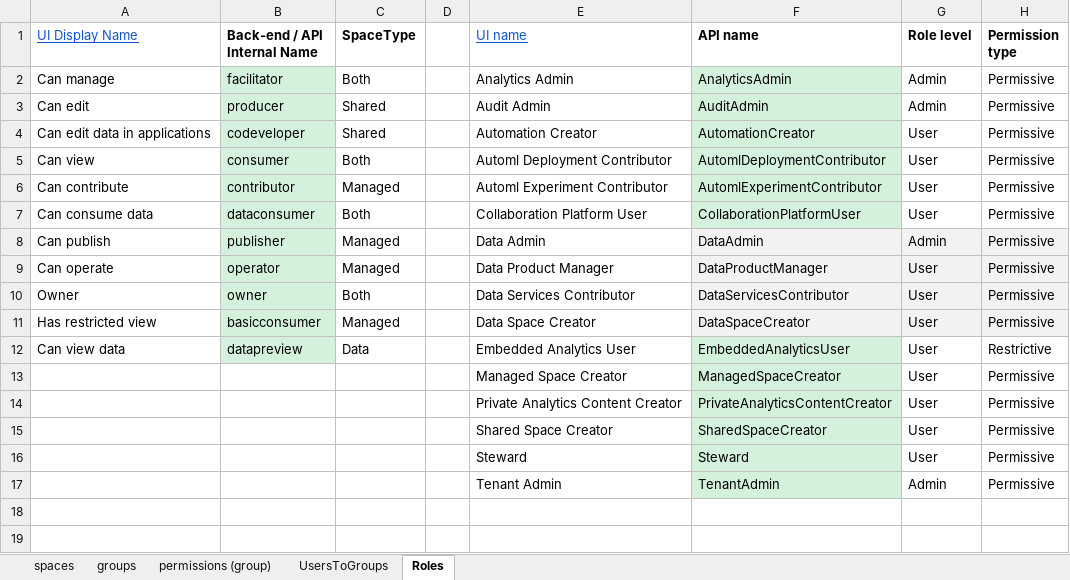
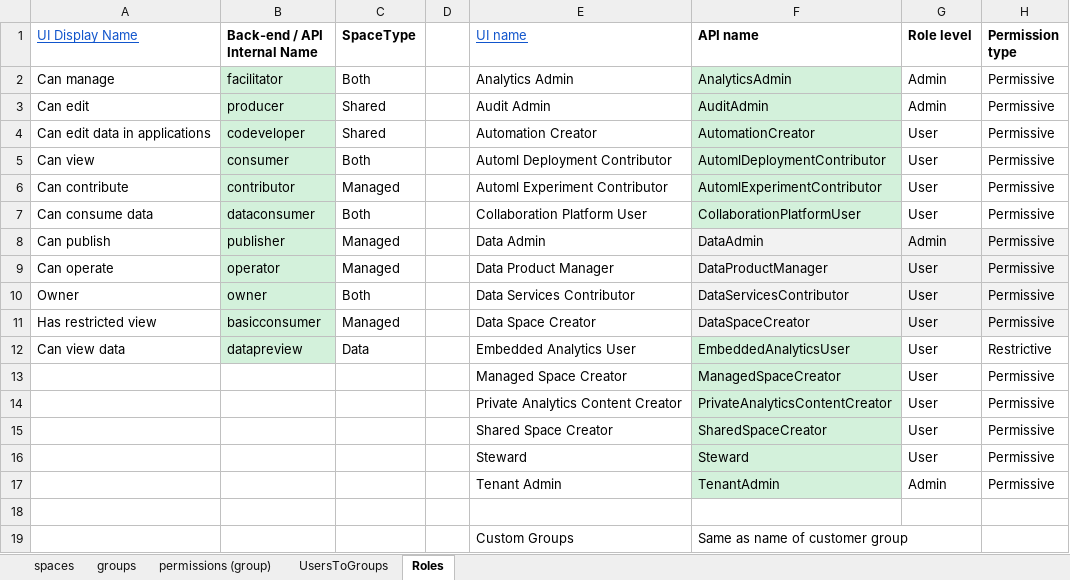
Before and after one commit to debbiecpyykkonen/qsp, an Excel workbook: QlikSyncPro_Inputs.xlsx, sheet Roles, drawn as a sheet; values as stored, in another font and other column widths than the file's, no borders; the diff names each change by its address in the sheet, - before the commit and + after, or states it on an @@ line.

```diff
--- a/QlikSyncPro_Inputs.xlsx (sheet Roles)
+++ b/QlikSyncPro_Inputs.xlsx (sheet Roles)
+row 18: (empty)
+row 19:  |  |  |  | Custom Groups | Same as name of customer group
```
Also changed, not shown: sheet UsersToGroups, sheet permissions (group), sheet groups, sheet spaces.
